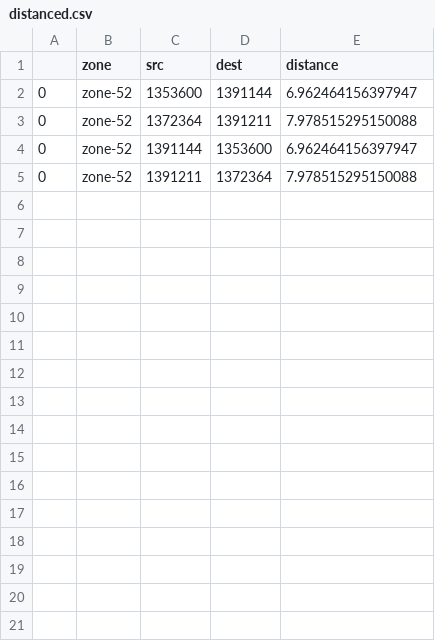
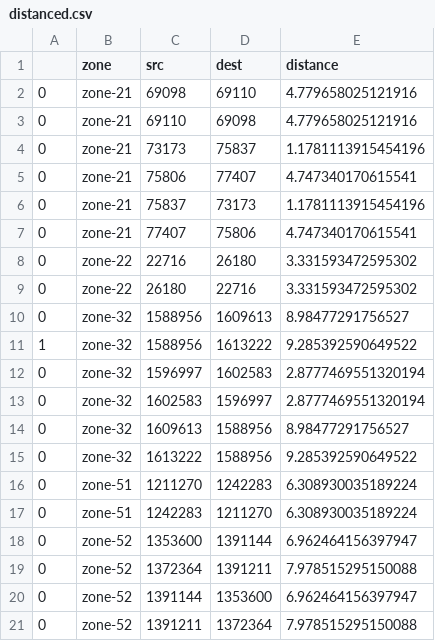
Before and after one commit to massimovenuti/clc-graph-deep-learning, a CSV file: data/distanced.csv, drawn as a sheet; only a part is shown; the diff covers the shown part only; the diff names each change by its address in the sheet, - before the commit and + after, or states it on an @@ line.

```diff
--- a/data/distanced.csv
+++ b/data/distanced.csv
+row 2: 0 | zone-21 | 69098 | 69110 | 4.779658025121916
+row 3: 0 | zone-21 | 69110 | 69098 | 4.779658025121916
+row 4: 0 | zone-21 | 73173 | 75837 | 1.1781113915454196
+row 5: 0 | zone-21 | 75806 | 77407 | 4.747340170615541
+row 6: 0 | zone-21 | 75837 | 73173 | 1.1781113915454196
+row 7: 0 | zone-21 | 77407 | 75806 | 4.747340170615541
+row 8: 0 | zone-22 | 22716 | 26180 | 3.331593472595302
+row 9: 0 | zone-22 | 26180 | 22716 | 3.331593472595302
+row 10: 0 | zone-32 | 1588956 | 1609613 | 8.98477291756527
+row 11: 1 | zone-32 | 1588956 | 1613222 | 9.285392590649522
+row 12: 0 | zone-32 | 1596997 | 1602583 | 2.8777469551320194
+row 13: 0 | zone-32 | 1602583 | 1596997 | 2.8777469551320194
+row 14: 0 | zone-32 | 1609613 | 1588956 | 8.98477291756527
+row 15: 0 | zone-32 | 1613222 | 1588956 | 9.285392590649522
+row 16: 0 | zone-51 | 1211270 | 1242283 | 6.308930035189224
+row 17: 0 | zone-51 | 1242283 | 1211270 | 6.308930035189224
```
Also changed, not shown: 16 added rows elsewhere in this file, 3 other files.
